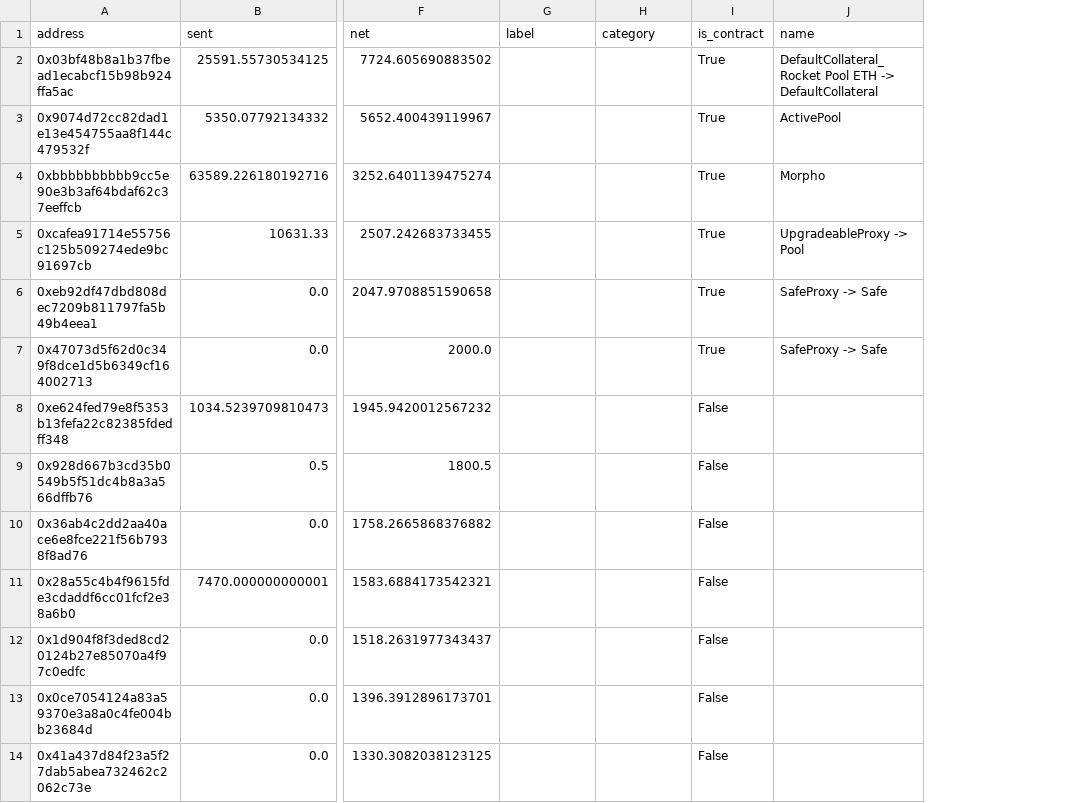
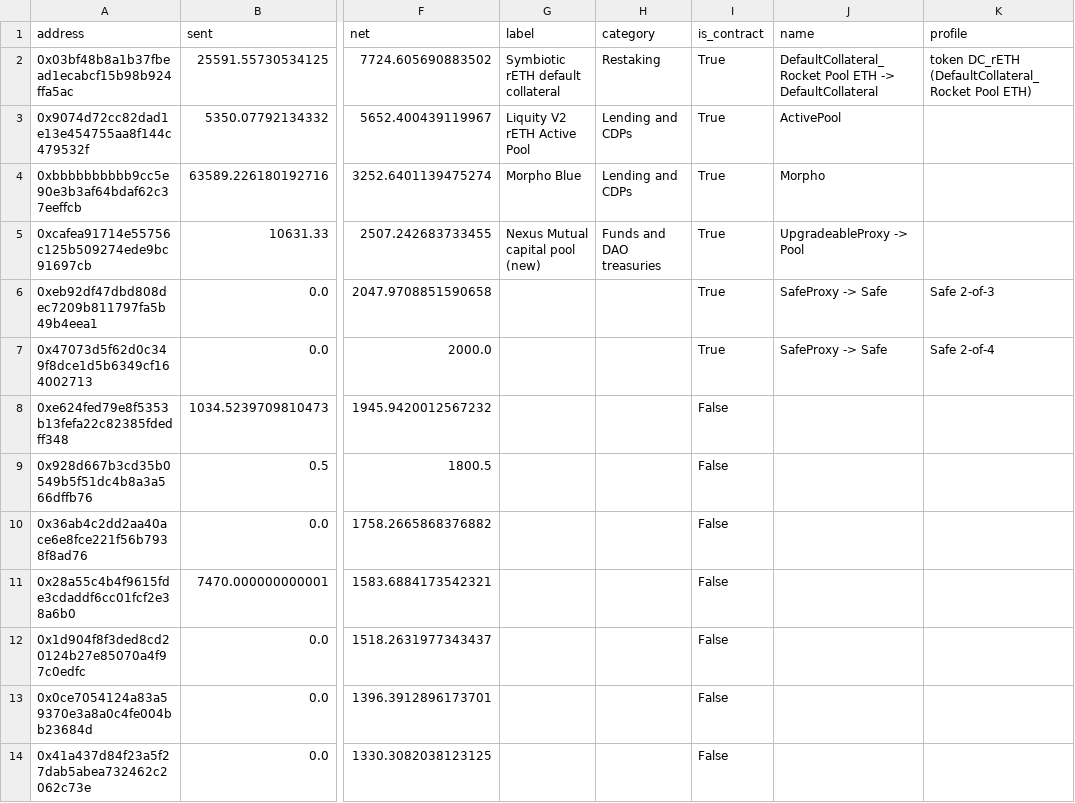
Before and after one commit to NishikawaButterfly/reth-competitiveness-study, a CSV file: reth_study/holders_top_gainers.csv, drawn as a sheet; only a part is shown, gaps mark what is left out; the diff names each change by its address in the sheet, - before the commit and + after, or states it on an @@ line.

```diff
--- a/reth_study/holders_top_gainers.csv
+++ b/reth_study/holders_top_gainers.csv
+column K (profile), rows 2-7: token DC_rETH (DefaultCollateral_Rocket Pool ETH) |  |  |  | Safe 2-of-3 | Safe 2-of-4
-G2 (label): (empty)
+G2 (label): Symbiotic rETH default collateral
-H2 (category): (empty)
+H2 (category): Restaking
-G3 (label): (empty)
+G3 (label): Liquity V2 rETH Active Pool
-H3:H4 (category): (empty)
+H3:H4 (category): Lending and CDPs
-G4 (label): (empty)
+G4 (label): Morpho Blue
-G5 (label): (empty)
+G5 (label): Nexus Mutual capital pool (new)
-H5 (category): (empty)
+H5 (category): Funds and DAO treasuries
```
Also changed, not shown: reth_study/holders_sources.csv, reth_study/holders_top_leavers.csv, 10 other files.
